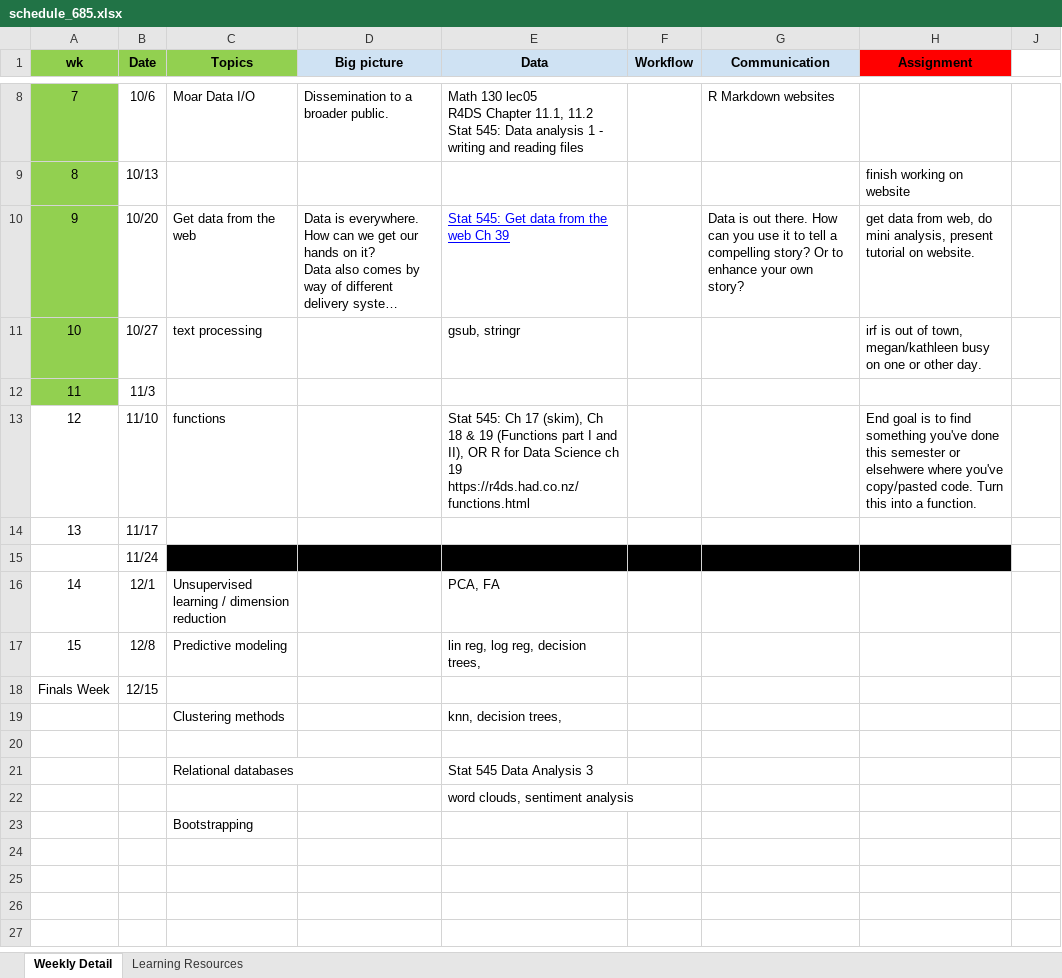
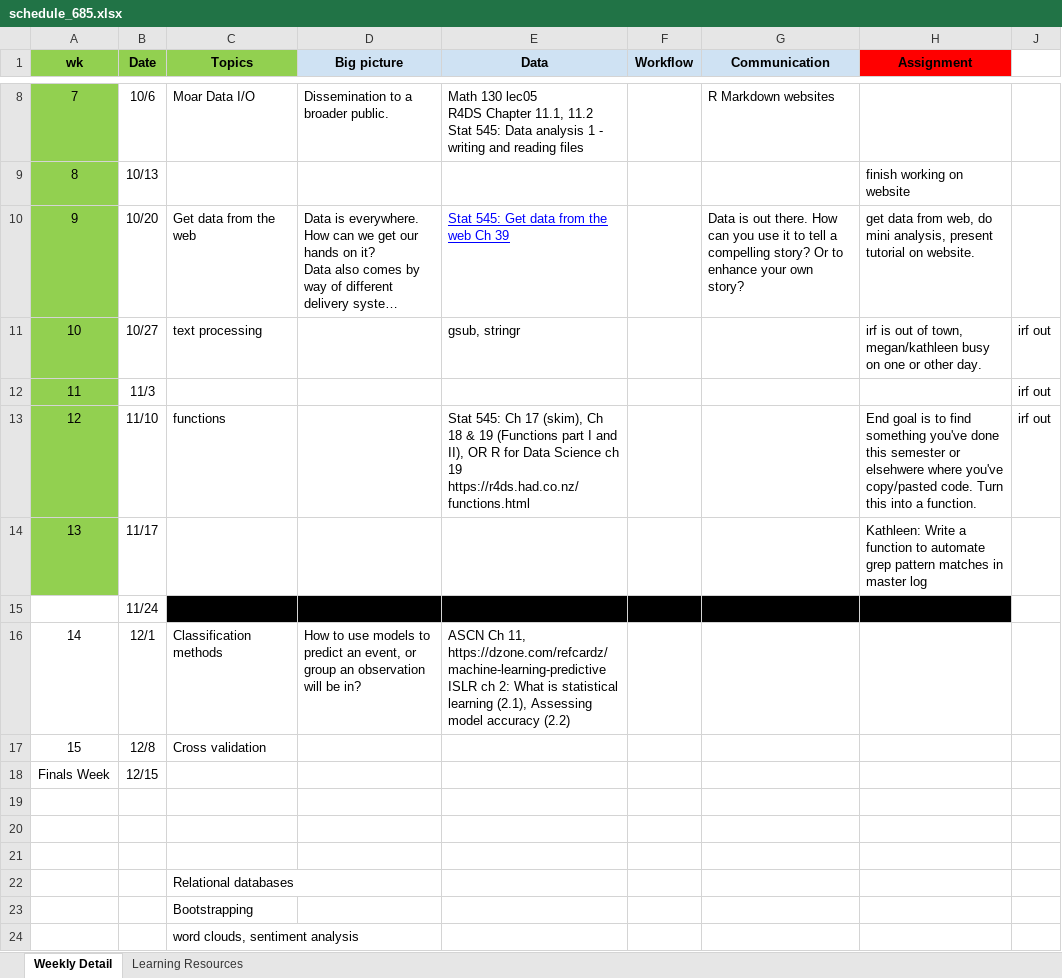
Before and after one commit to norcalbiostat/math_685, an Excel workbook: schedule_685.xlsx, sheet Weekly Detail, drawn as a sheet; only a part is shown, gaps mark what is left out; long unchanged cells end in …; values as stored, in another font and other column widths than the file's, no borders; removed rows and columns are numbered as before the commit, all else as after; ↵ is a line break in a cell; the diff names each change by its address in the sheet, - before the commit and + after, or states it on an @@ line.

Commit message:
add islr to schedule

```diff
--- a/schedule_685.xlsx (sheet Weekly Detail)
+++ b/schedule_685.xlsx (sheet Weekly Detail)
-J11:J13: (empty)
+J11:J13: irf out
-A13:A14 fill: none
+A13:A14 fill: #92D050
-H14 (Assignment): (empty)
+H14 (Assignment): Kathleen: Write a function to automate grep pattern matches in master log
-C16 (Topics): Unsupervised learning / dimension reduction
+C16 (Topics): Classification methods
-D16 (Big picture): (empty)
+D16 (Big picture): How to use models to predict an event, or group an observation will be in?
-E16 (Data): PCA, FA
+E16 (Data): ASCN Ch 11, ↵ https://dzone.com/refcardz/machine-learning-predictive ↵ ISLR ch 2: What is statistical learning (2.1), Assessing model accuracy (2.2)
-C17 (Topics): Predictive modeling
+C17 (Topics): Cross validation
-E17 (Data): lin reg, log reg, decision trees,
+E17 (Data): (empty)
-row 19:  |  | Clustering methods |  | knn, decision trees,
-row 20:  |  | Relational databases |  | Stat 545 Data Analysis 3
+row 20: (empty)
-E21 (Data): word clouds, sentiment analysis
+E21 (Data): (empty)
+row 22:  |  | Relational databases
+row 24:  |  | word clouds, sentiment analysis
```
